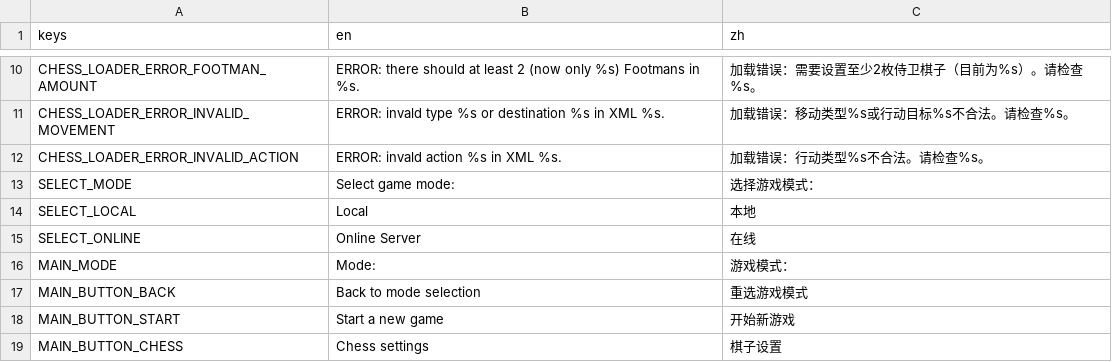
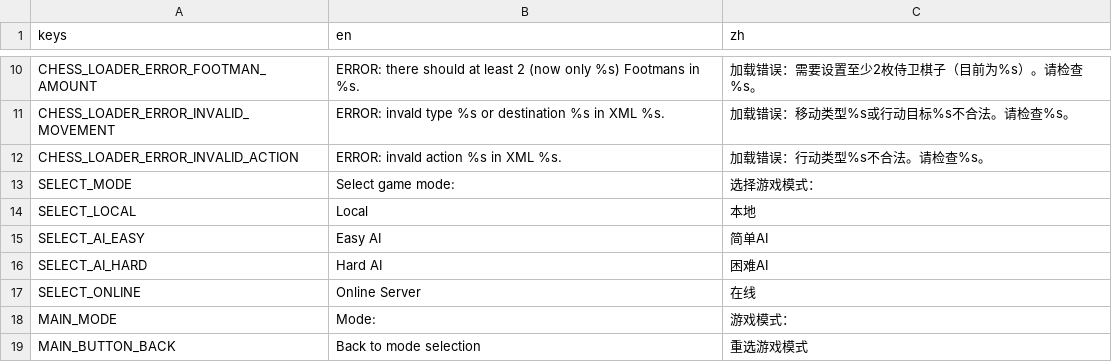
Before and after one commit to zjbthomas/DukeChess, a CSV file: Godot/localizations/localization.csv, drawn as a sheet; only a part is shown, gaps mark what is left out; the shorter side is filled out with more unchanged rows.

Commit message:
Added AI mode selection

```diff
--- a/Godot/localizations/localization.csv
+++ b/Godot/localizations/localization.csv
@@ -14,2 +14,4 @@ SELECT_MODE,Select game mode:,选择游戏模式：
 SELECT_LOCAL,Local,本地
+SELECT_AI_EASY,Easy AI,简单AI
+SELECT_AI_HARD,Hard AI,困难AI
 SELECT_ONLINE,Online Server,在线
```
Also changed, not shown: 7 other files.
